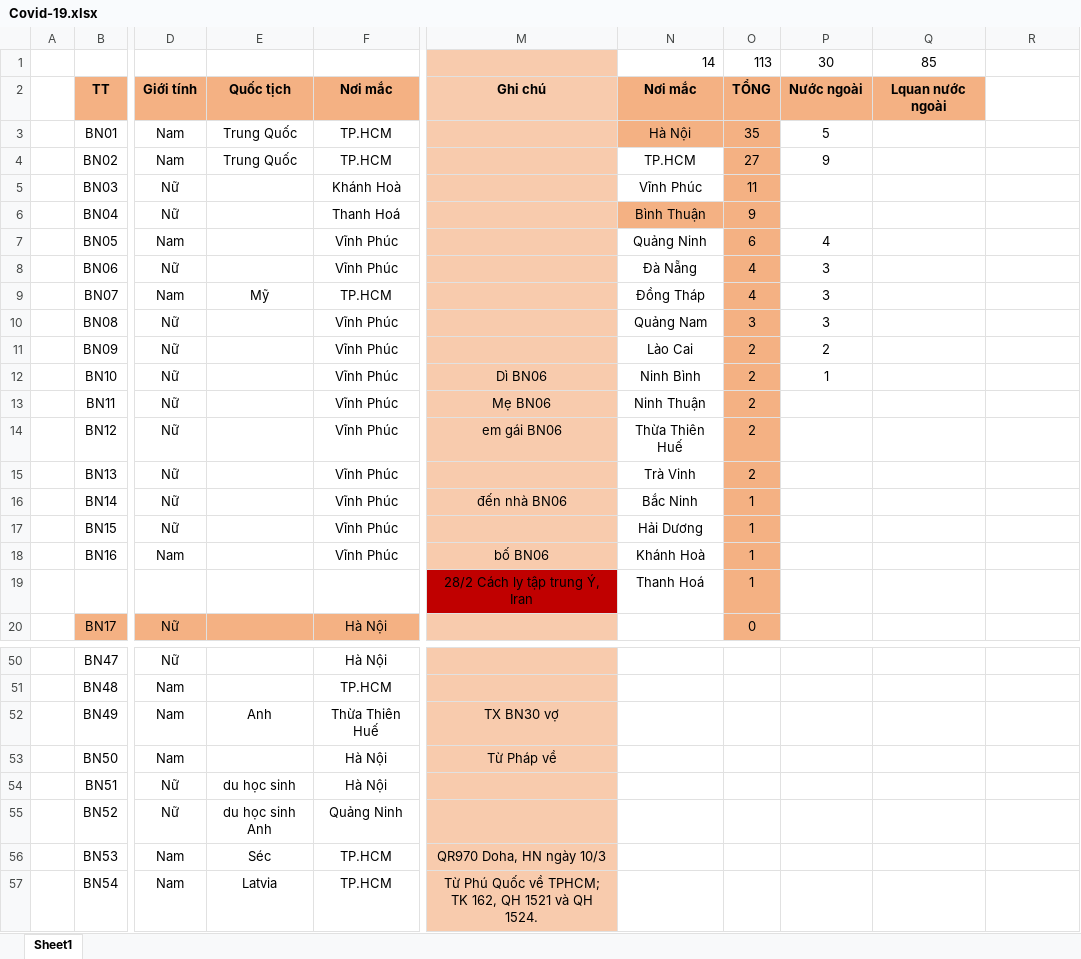
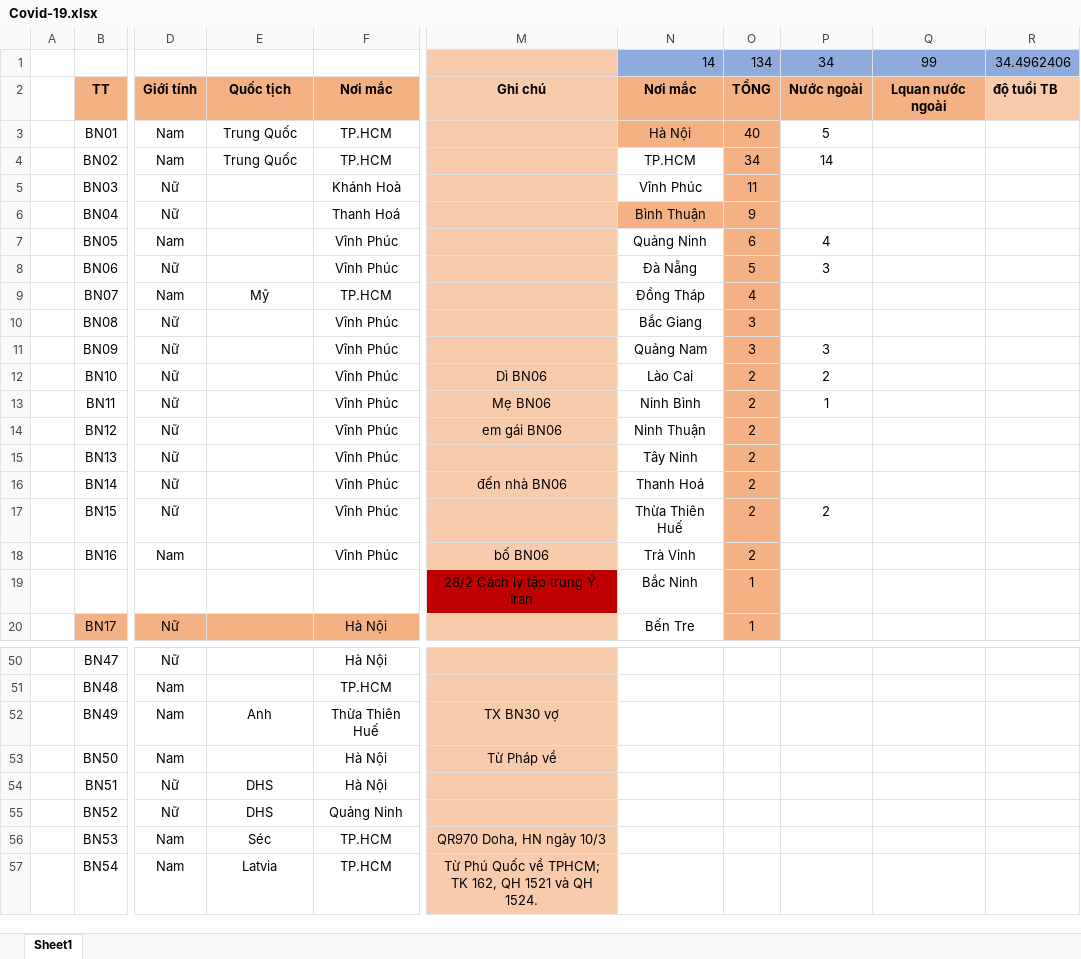
Before and after one commit to nhohung/coronavirusmap, an Excel workbook: Covid-19.xlsx, sheet Sheet1, drawn as a sheet; only a part is shown, gaps mark what is left out; values as stored, in another font and other column widths than the file's, no borders; table styles not drawn; the diff covers the shown part only; the diff names each change by its address in the sheet, - before the commit and + after, or states it on an @@ line.

```diff
--- a/Covid-19.xlsx (sheet Sheet1)
+++ b/Covid-19.xlsx (sheet Sheet1)
-N1:R1 fill: none
+N1:R1 fill: #8FAADC
-O1: 113
+O1: 134
-P1: 30
+P1: 34
-Q1: 85
+Q1: 99
-R1: (empty)
+R1: 34.4962406
-R2: (empty)
+R2: độ tuổi TB
-R2 fill: none
+R2 fill: #F8CBAD
-O3: 35
+O3: 40
-O4: 27
+O4: 34
-P4: 9
+P4: 14
-O8: 4
+O8: 5
-P9:P10: 3
+P9:P10: (empty)
-N10: Quảng Nam
+N10: Bắc Giang
-N11: Lào Cai
+N11: Quảng Nam
-O11: 2
+O11: 3
-P11: 2
+P11: 3
-N12: Ninh Bình
+N12: Lào Cai
-P12: 1
+P12: 2
-N13: Ninh Thuận
+N13: Ninh Bình
-P13: (empty)
+P13: 1
-N14: Thừa Thiên Huế
+N14: Ninh Thuận
-N15: Trà Vinh
+N15: Tây Ninh
-N16: Bắc Ninh
+N16: Thanh Hoá
-O16:O18: 1
+O16:O18: 2
-N17: Hải Dương
+N17: Thừa Thiên Huế
-P17: (empty)
+P17: 2
-N18: Khánh Hoà
+N18: Trà Vinh
-N19: Thanh Hoá
+N19: Bắc Ninh
-N20: (empty)
+N20: Bến Tre
-O20: 0
+O20: 1
-E54: du học sinh
+E54: DHS
-E55: du học sinh Anh
+E55: DHS
```
Also changed, not shown: 21 added rows, 25 edited cells and cell formats elsewhere in this sheet, formulas that keep their value.
